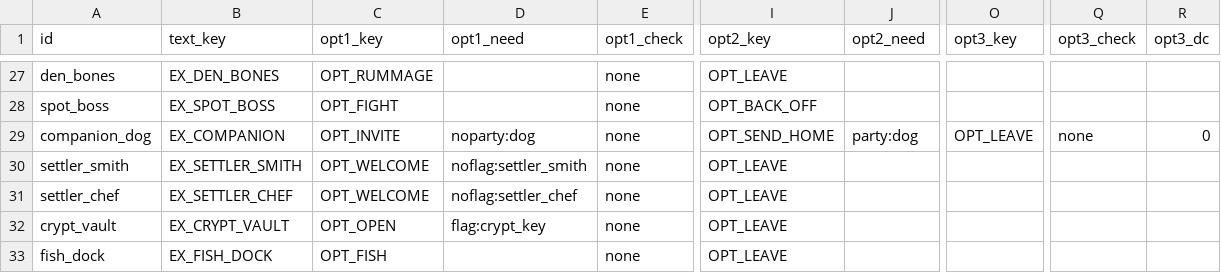
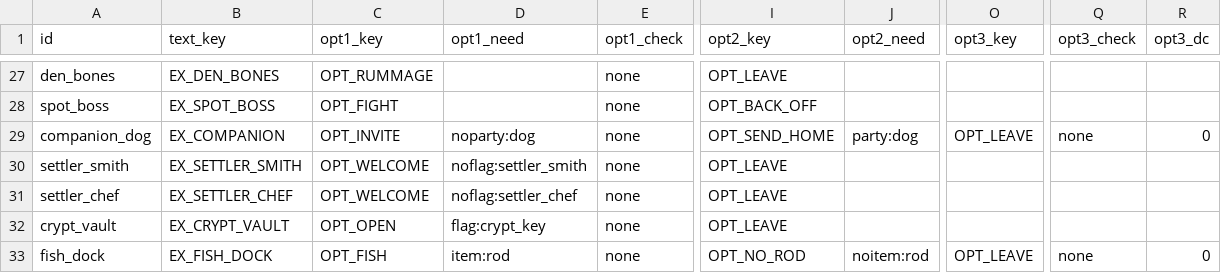
Before and after one commit to BrandonSigil/lodestone, a CSV file: game/data/explore_events.csv, drawn as a sheet; only a part is shown, gaps mark what is left out; the diff names each change by its address in the sheet, - before the commit and + after, or states it on an @@ line.

```diff
--- a/game/data/explore_events.csv
+++ b/game/data/explore_events.csv
-D33 (opt1_need): (empty)
+D33 (opt1_need): item:rod
-I33 (opt2_key): OPT_LEAVE
+I33 (opt2_key): OPT_NO_ROD
-J33 (opt2_need): (empty)
+J33 (opt2_need): noitem:rod
-O33 (opt3_key): (empty)
+O33 (opt3_key): OPT_LEAVE
-Q33 (opt3_check): (empty)
+Q33 (opt3_check): none
-R33 (opt3_dc): (empty)
+R33 (opt3_dc): 0
```
Also changed, not shown: game/data/items.csv, game/text/placeholder.csv, 6 other files.
